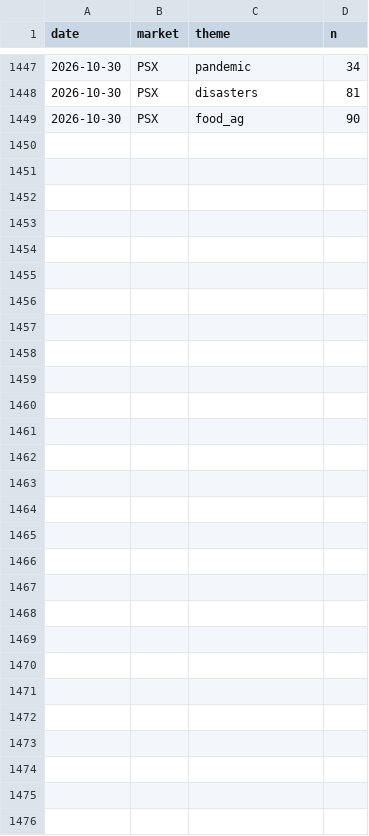
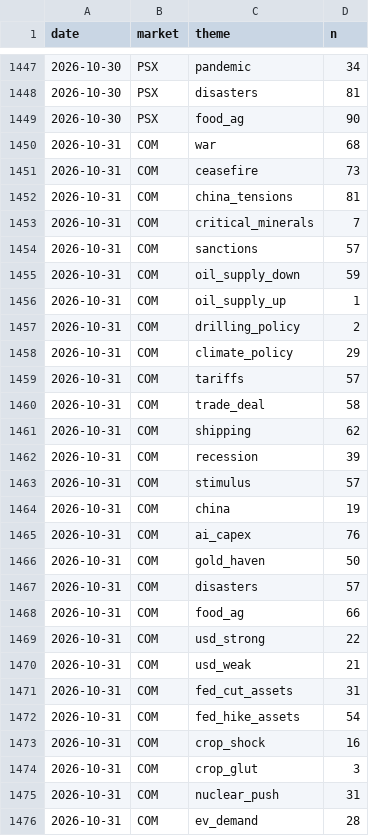
Before and after one commit to clyphor/stock-screener, a CSV file: results/macro_history.csv, drawn as a sheet; only a part is shown, gaps mark what is left out.

```diff
--- a/results/macro_history.csv
+++ b/results/macro_history.csv
@@ -1449 +1449,28 @@ date,market,theme,n
 2026-10-30,PSX,food_ag,90
+2026-10-31,COM,war,68
+2026-10-31,COM,ceasefire,73
+2026-10-31,COM,china_tensions,81
+2026-10-31,COM,critical_minerals,7
+2026-10-31,COM,sanctions,57
+2026-10-31,COM,oil_supply_down,59
+2026-10-31,COM,oil_supply_up,1
+2026-10-31,COM,drilling_policy,2
+2026-10-31,COM,climate_policy,29
+2026-10-31,COM,tariffs,57
+2026-10-31,COM,trade_deal,58
+2026-10-31,COM,shipping,62
+2026-10-31,COM,recession,39
+2026-10-31,COM,stimulus,57
+2026-10-31,COM,china,19
+2026-10-31,COM,ai_capex,76
+2026-10-31,COM,gold_haven,50
+2026-10-31,COM,disasters,57
+2026-10-31,COM,food_ag,66
+2026-10-31,COM,usd_strong,22
+2026-10-31,COM,usd_weak,21
+2026-10-31,COM,fed_cut_assets,31
+2026-10-31,COM,fed_hike_assets,54
+2026-10-31,COM,crop_shock,16
+2026-10-31,COM,crop_glut,3
+2026-10-31,COM,nuclear_push,31
+2026-10-31,COM,ev_demand,28
```
Also changed, not shown: results/label_history.csv, results/label_state.csv, 5 other files.
